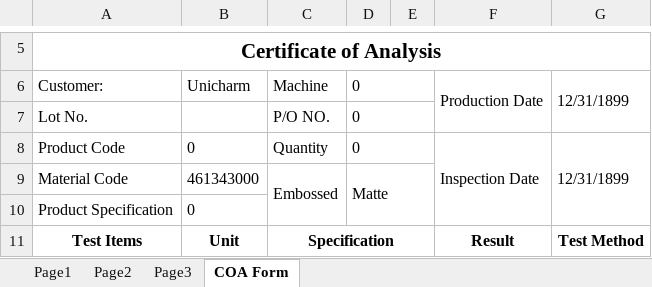
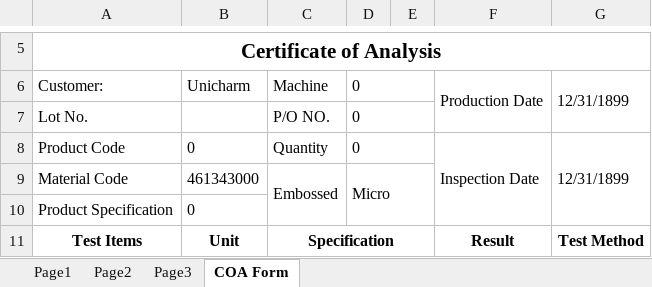
Before and after one commit to dev-vision-ai/SwansonIndiaPortal, an Excel workbook: backend/templates/UC-16gsm-165W.xlsx, sheet COA Form, drawn as a sheet; only a part is shown, gaps mark what is left out; values as stored, in another font and other column widths than the file's, no borders; charts and pictures not drawn; the diff names each change by its address in the sheet, - before the commit and + after, or states it on an @@ line.

```diff
--- a/backend/templates/UC-16gsm-165W.xlsx (sheet COA Form)
+++ b/backend/templates/UC-16gsm-165W.xlsx (sheet COA Form)
-D9: Matte
+D9: Micro
```
Also changed, not shown: 20 other files.
